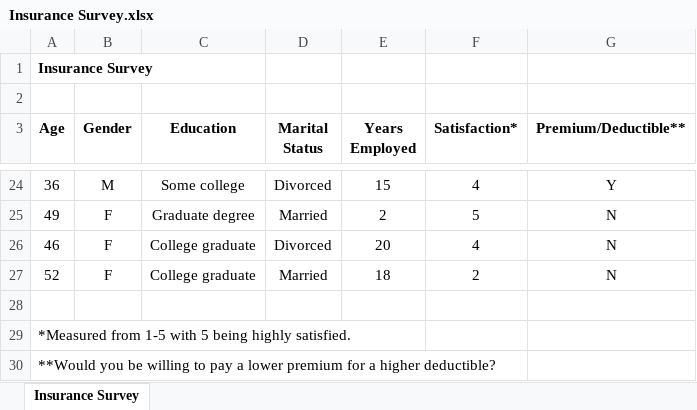
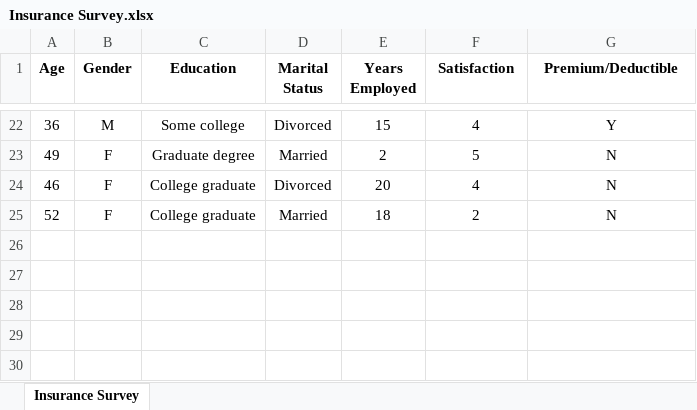
Before and after one commit to tranvantung241/BA-with-Python, an Excel workbook: Insurance Survey.xlsx, sheet Insurance Survey, drawn as a sheet; only a part is shown, gaps mark what is left out; values as stored, in another font and other column widths than the file's, no borders; removed rows and columns are numbered as before the commit, all else as after; the diff names each change by its address in the sheet, - before the commit and + after, or states it on an @@ line.

Commit message:
data

```diff
--- a/Insurance Survey.xlsx (sheet Insurance Survey)
+++ b/Insurance Survey.xlsx (sheet Insurance Survey)
-row 1: Insurance Survey
-row 2: (empty)
-F1: Satisfaction*
+F1: Satisfaction
-G1: Premium/Deductible**
+G1: Premium/Deductible
-row 28: (empty)
-row 29: *Measured from 1-5 with 5 being highly satisfied.
-row 30: **Would you be willing to pay a lower premium for a higher deductible?
```
Also changed, not shown: 3 other files.
